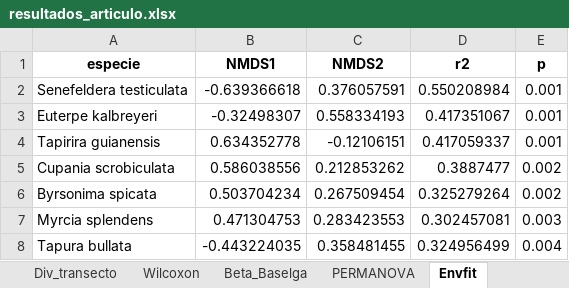
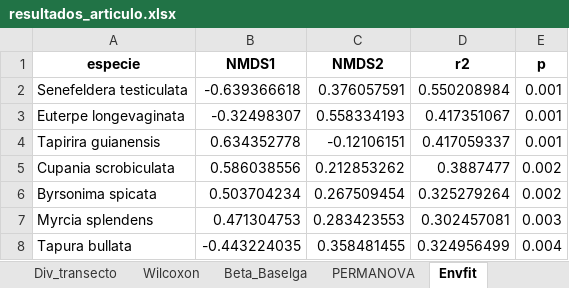
Before and after one commit to Adolfojara/Bosque-Unipaz, an Excel workbook: analisis_articulo/resultados_articulo.xlsx, sheet Envfit, drawn as a sheet; only a part is shown; values as stored, in another font and other column widths than the file's, no borders; the diff names each change by its address in the sheet, - before the commit and + after, or states it on an @@ line.

```diff
--- a/analisis_articulo/resultados_articulo.xlsx (sheet Envfit)
+++ b/analisis_articulo/resultados_articulo.xlsx (sheet Envfit)
-A3 (especie): Euterpe kalbreyeri
+A3 (especie): Euterpe longevaginata
```
Also changed, not shown: sheet Lista, sheet IVI, 9 other files.
